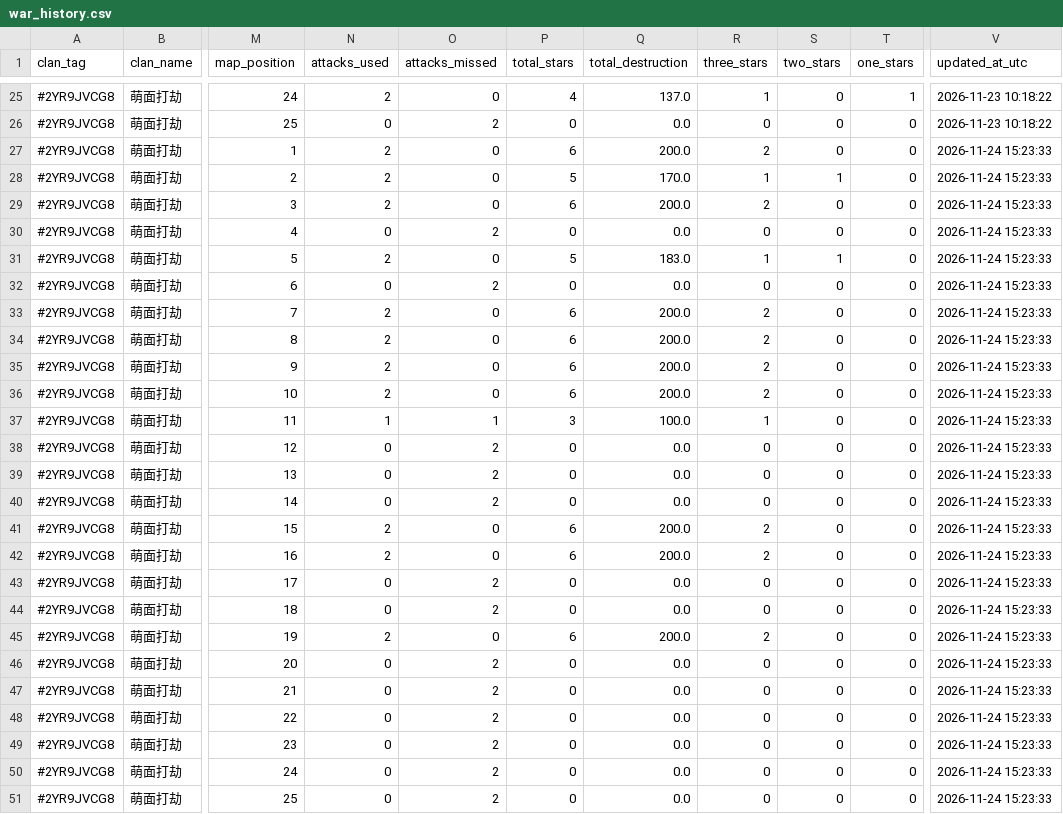
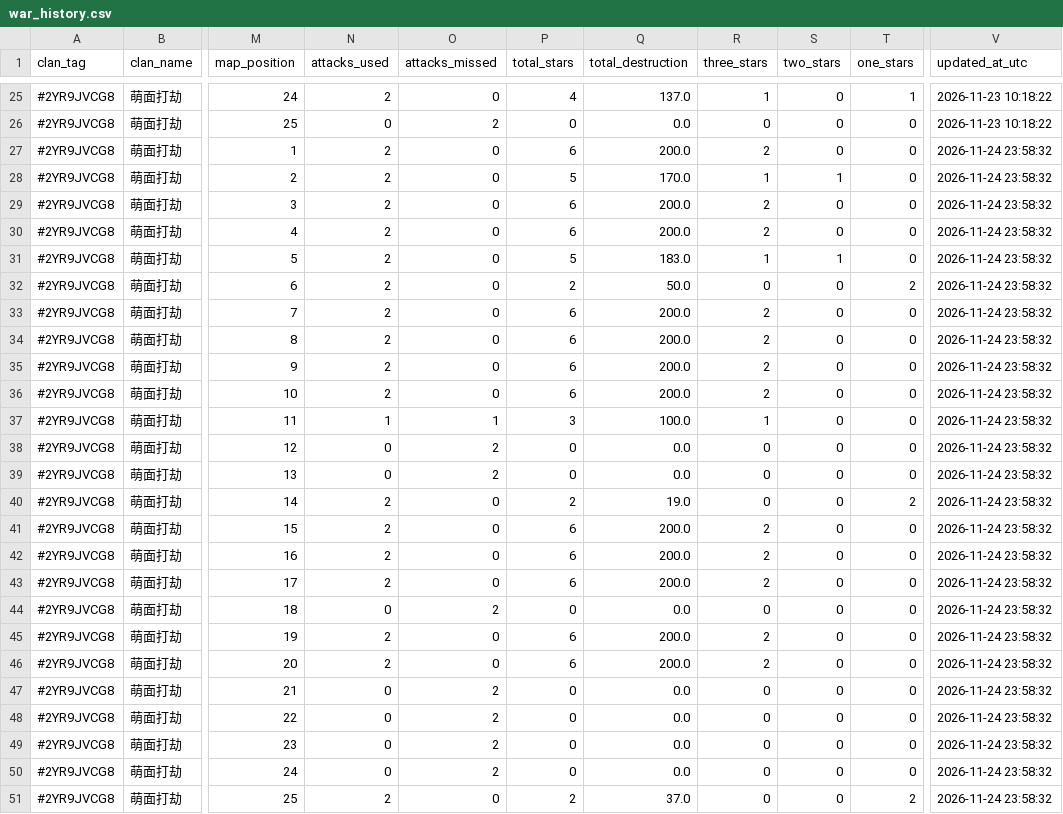
Before and after one commit to Crystal609/coc-war-tracker, a CSV file: war_history.csv, drawn as a sheet; only a part is shown, gaps mark what is left out; the diff names each change by its address in the sheet, - before the commit and + after, or states it on an @@ line.

```diff
--- a/war_history.csv
+++ b/war_history.csv
-V27:V51 (updated_at_utc): 2026-11-24 15:23:33
+V27:V51 (updated_at_utc): 2026-11-24 23:58:32
-N30 (attacks_used): 0
+N30 (attacks_used): 2
-O30 (attacks_missed): 2
+O30 (attacks_missed): 0
-P30 (total_stars): 0
+P30 (total_stars): 6
-Q30 (total_destruction): 0.0
+Q30 (total_destruction): 200.0
-R30 (three_stars): 0
+R30 (three_stars): 2
-N32 (attacks_used): 0
+N32 (attacks_used): 2
-O32 (attacks_missed): 2
+O32 (attacks_missed): 0
-P32 (total_stars): 0
+P32 (total_stars): 2
-Q32 (total_destruction): 0.0
+Q32 (total_destruction): 50.0
-T32 (one_stars): 0
+T32 (one_stars): 2
-N40 (attacks_used): 0
+N40 (attacks_used): 2
-O40 (attacks_missed): 2
+O40 (attacks_missed): 0
-P40 (total_stars): 0
+P40 (total_stars): 2
-Q40 (total_destruction): 0.0
+Q40 (total_destruction): 19.0
-T40 (one_stars): 0
+T40 (one_stars): 2
-N43 (attacks_used): 0
+N43 (attacks_used): 2
-O43 (attacks_missed): 2
+O43 (attacks_missed): 0
-P43 (total_stars): 0
+P43 (total_stars): 6
-Q43 (total_destruction): 0.0
+Q43 (total_destruction): 200.0
-R43 (three_stars): 0
+R43 (three_stars): 2
-N46 (attacks_used): 0
+N46 (attacks_used): 2
-O46 (attacks_missed): 2
+O46 (attacks_missed): 0
-P46 (total_stars): 0
+P46 (total_stars): 6
-Q46 (total_destruction): 0.0
+Q46 (total_destruction): 200.0
-R46 (three_stars): 0
+R46 (three_stars): 2
-N51 (attacks_used): 0
+N51 (attacks_used): 2
-O51 (attacks_missed): 2
+O51 (attacks_missed): 0
-P51 (total_stars): 0
+P51 (total_stars): 2
-Q51 (total_destruction): 0.0
+Q51 (total_destruction): 37.0
-T51 (one_stars): 0
+T51 (one_stars): 2
```
Also changed, not shown: cwl_history.csv.
